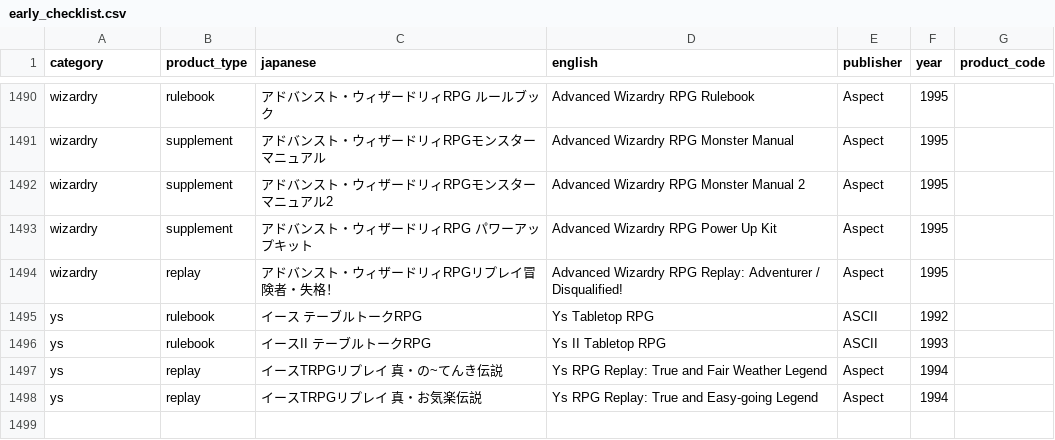
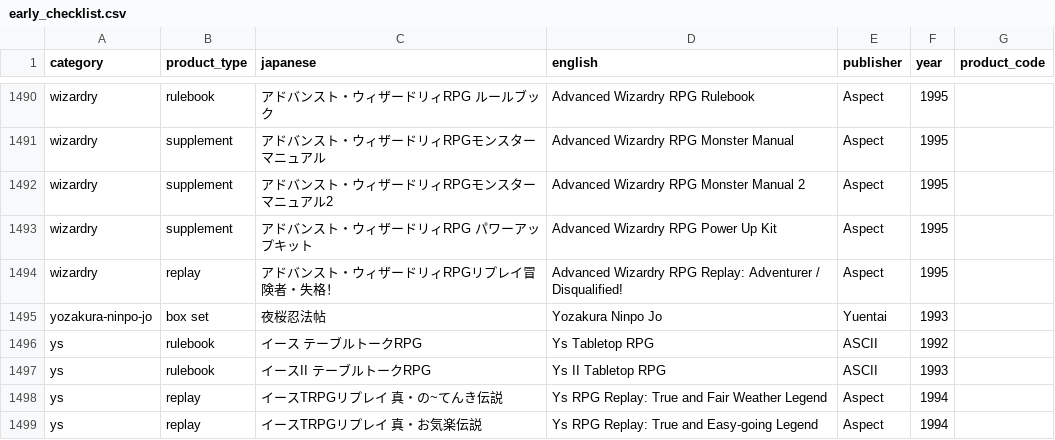
Before and after one commit to weatherspud/japanese-collectors-list, a CSV file: early_checklist.csv, drawn as a sheet; only a part is shown, gaps mark what is left out; the diff names each change by its address in the sheet, - before the commit and + after, or states it on an @@ line.

Commit message:
yozakura-ninpo-jo

```diff
--- a/early_checklist.csv
+++ b/early_checklist.csv
+row 1495: yozakura-ninpo-jo | box set | 夜桜忍法帖 | Yozakura Ninpo Jo | Yuentai | 1993
```
Also changed, not shown: 5 other files.
